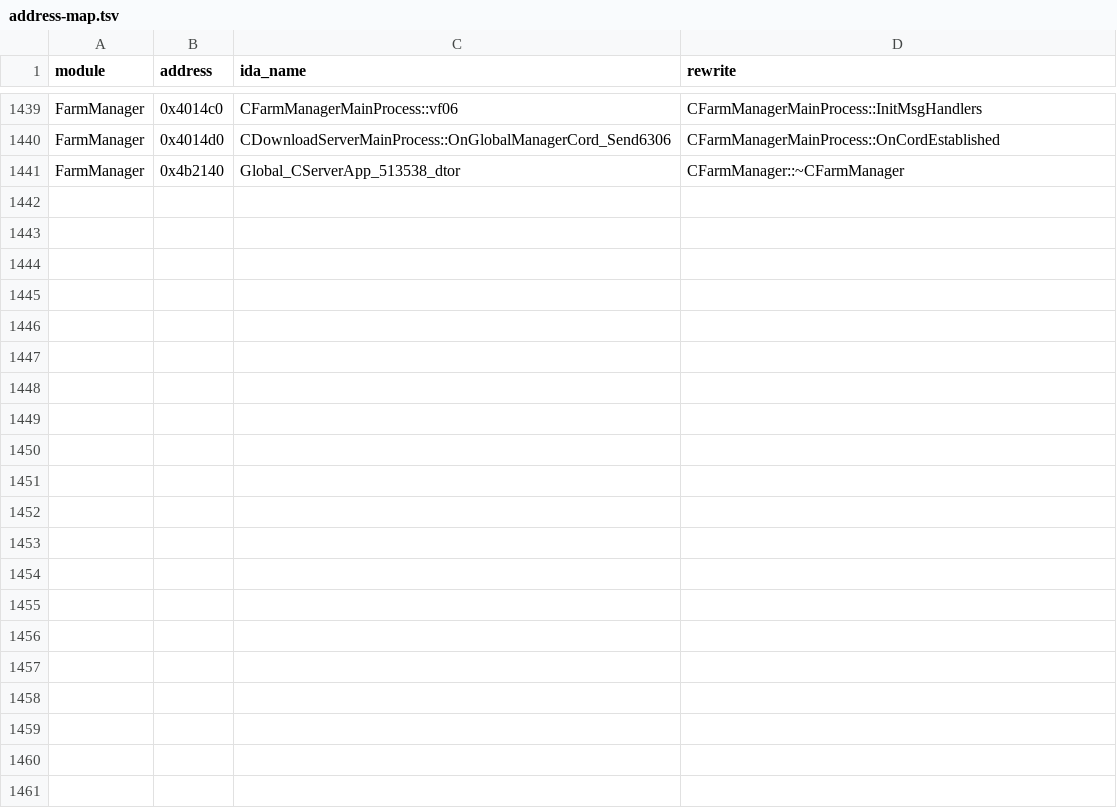
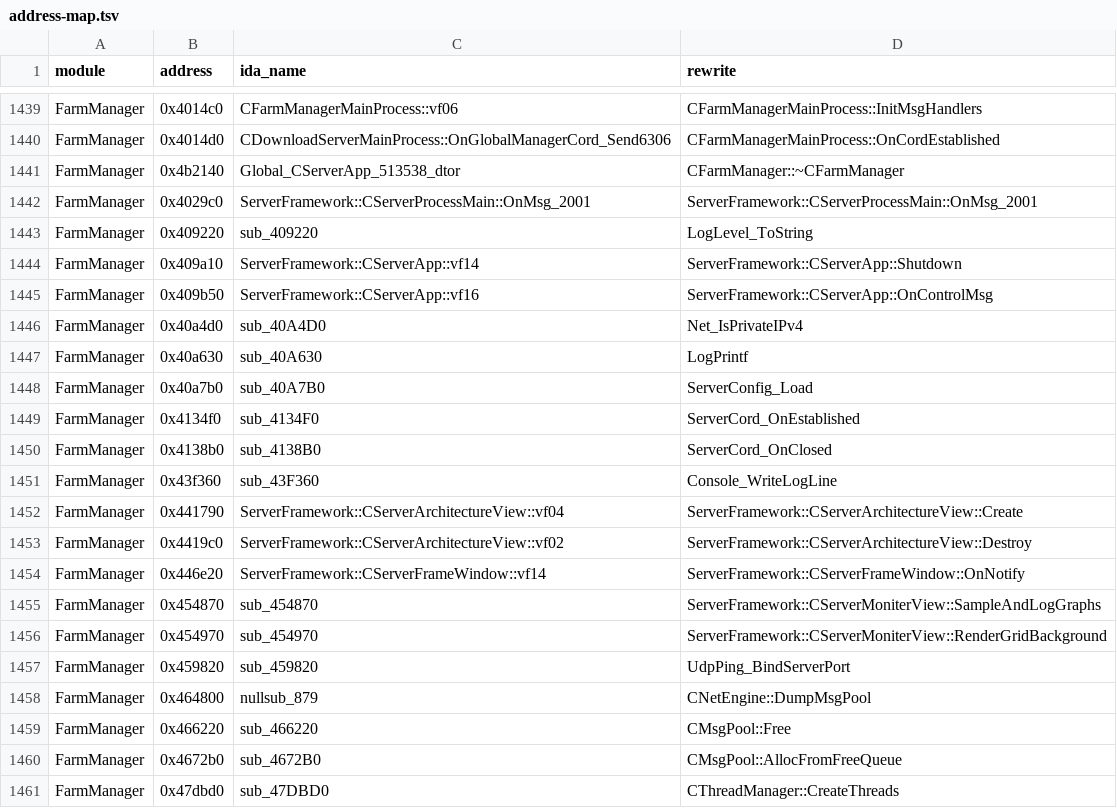
Before and after one commit to Mgunbatti/OpenSro, a TSV file: docs/address-map.tsv, drawn as a sheet; only a part is shown, gaps mark what is left out; the diff names each change by its address in the sheet, - before the commit and + after, or states it on an @@ line.

Commit message:
Address map: 2007 framework

```diff
--- a/docs/address-map.tsv
+++ b/docs/address-map.tsv
+row 1442: FarmManager | 0x4029c0 | ServerFramework::CServerProcessMain::OnMsg_2001 | ServerFramework::CServerProcessMain::OnMsg_2001
+row 1443: FarmManager | 0x409220 | sub_409220 | LogLevel_ToString
+row 1444: FarmManager | 0x409a10 | ServerFramework::CServerApp::vf14 | ServerFramework::CServerApp::Shutdown
+row 1445: FarmManager | 0x409b50 | ServerFramework::CServerApp::vf16 | ServerFramework::CServerApp::OnControlMsg
+row 1446: FarmManager | 0x40a4d0 | sub_40A4D0 | Net_IsPrivateIPv4
+row 1447: FarmManager | 0x40a630 | sub_40A630 | LogPrintf
+row 1448: FarmManager | 0x40a7b0 | sub_40A7B0 | ServerConfig_Load
+row 1449: FarmManager | 0x4134f0 | sub_4134F0 | ServerCord_OnEstablished
+row 1450: FarmManager | 0x4138b0 | sub_4138B0 | ServerCord_OnClosed
+row 1451: FarmManager | 0x43f360 | sub_43F360 | Console_WriteLogLine
+row 1452: FarmManager | 0x441790 | ServerFramework::CServerArchitectureView::vf04 | ServerFramework::CServerArchitectureView::Create
+row 1453: FarmManager | 0x4419c0 | ServerFramework::CServerArchitectureView::vf02 | ServerFramework::CServerArchitectureView::Destroy
+row 1454: FarmManager | 0x446e20 | ServerFramework::CServerFrameWindow::vf14 | ServerFramework::CServerFrameWindow::OnNotify
+row 1455: FarmManager | 0x454870 | sub_454870 | ServerFramework::CServerMoniterView::SampleAndLogGraphs
+row 1456: FarmManager | 0x454970 | sub_454970 | ServerFramework::CServerMoniterView::RenderGridBackground
+row 1457: FarmManager | 0x459820 | sub_459820 | UdpPing_BindServerPort
+row 1458: FarmManager | 0x464800 | nullsub_879 | CNetEngine::DumpMsgPool
+row 1459: FarmManager | 0x466220 | sub_466220 | CMsgPool::Free
+row 1460: FarmManager | 0x4672b0 | sub_4672B0 | CMsgPool::AllocFromFreeQueue
+row 1461: FarmManager | 0x47dbd0 | sub_47DBD0 | CThreadManager::CreateThreads
```
